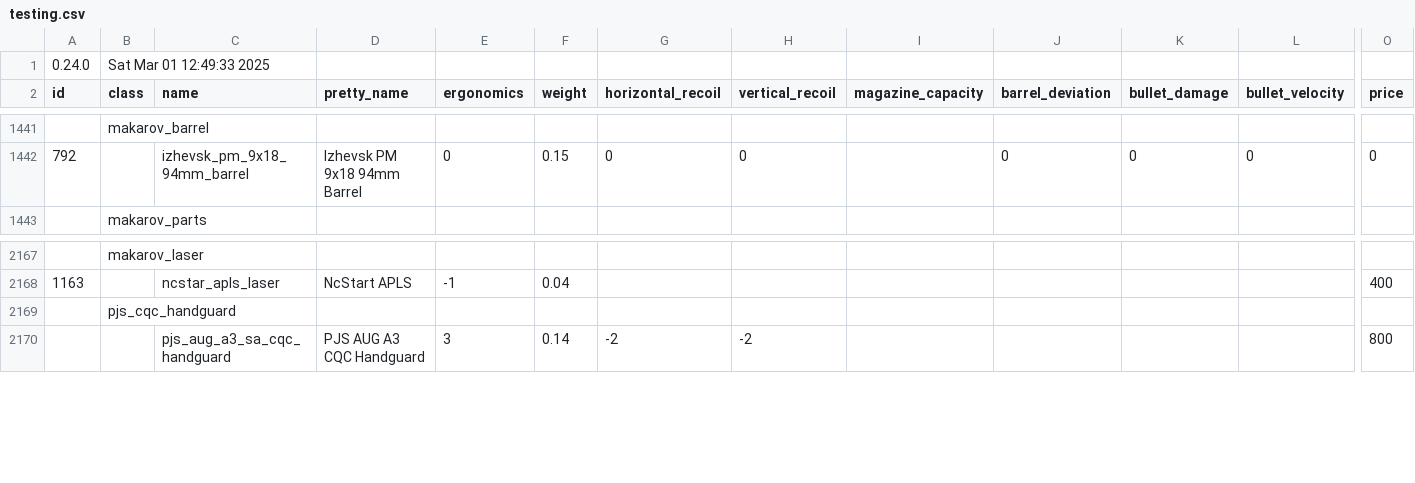
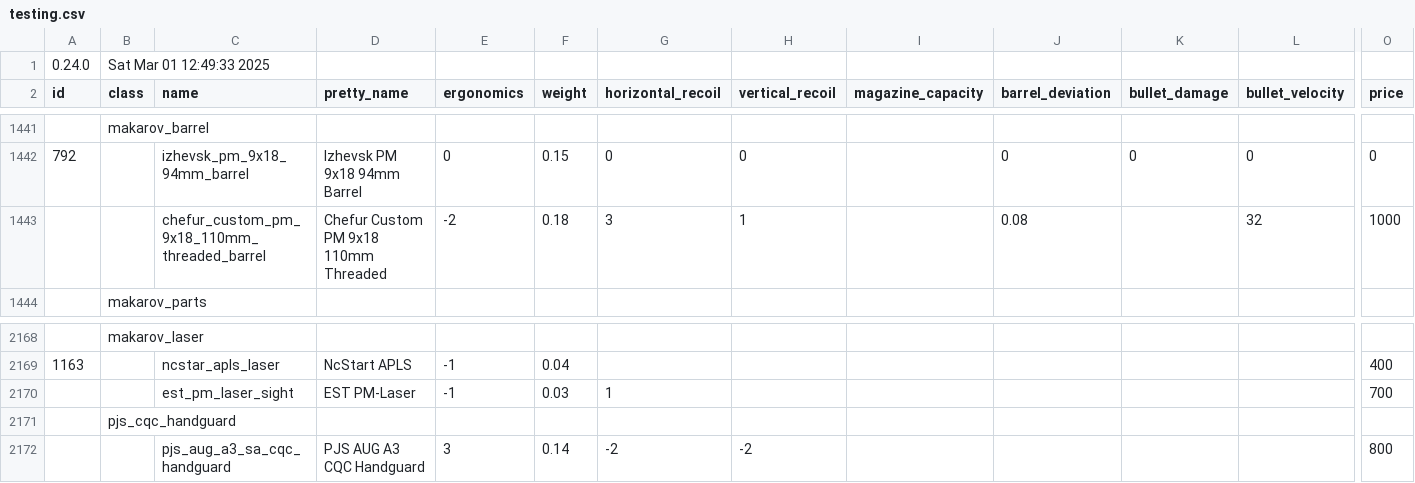
Before and after one commit to astrylex/deadline-balancing, a CSV file: testing.csv, drawn as a sheet; only a part is shown, gaps mark what is left out; rows hold the shown columns only; the diff names each change by its address in the sheet, - before the commit and + after, or states it on an @@ line.

Commit message:
Revert "Update testing.csv"
This reverts commit d020d69bbe5ddbccd20abcf509f6fcba613c202e.

```diff
--- a/testing.csv
+++ b/testing.csv
+row 1443:  |  | chefur_custom_pm_9x18_110mm_threaded_barrel | Chefur Custom PM 9x18 110mm Threaded | -2 | 0.18 | 3 | 1 |  | 0.08 |  | 32 | 1000
+row 2170:  |  | est_pm_laser_sight | EST PM-Laser | -1 | 0.03 | 1 |  |  |  |  |  | 700
```
